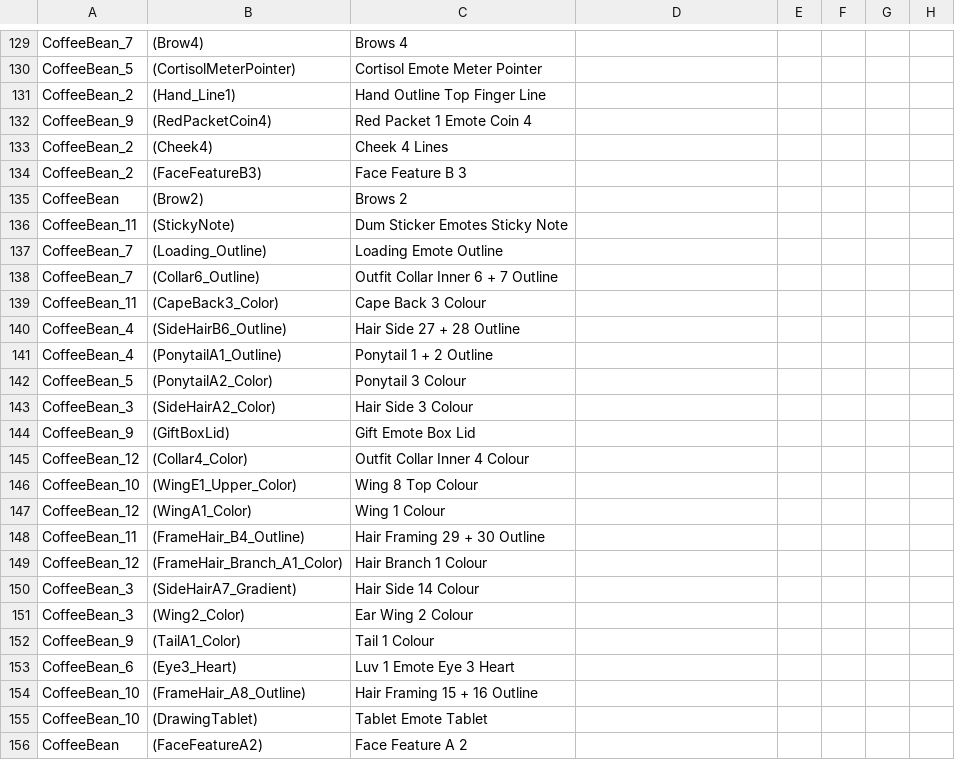
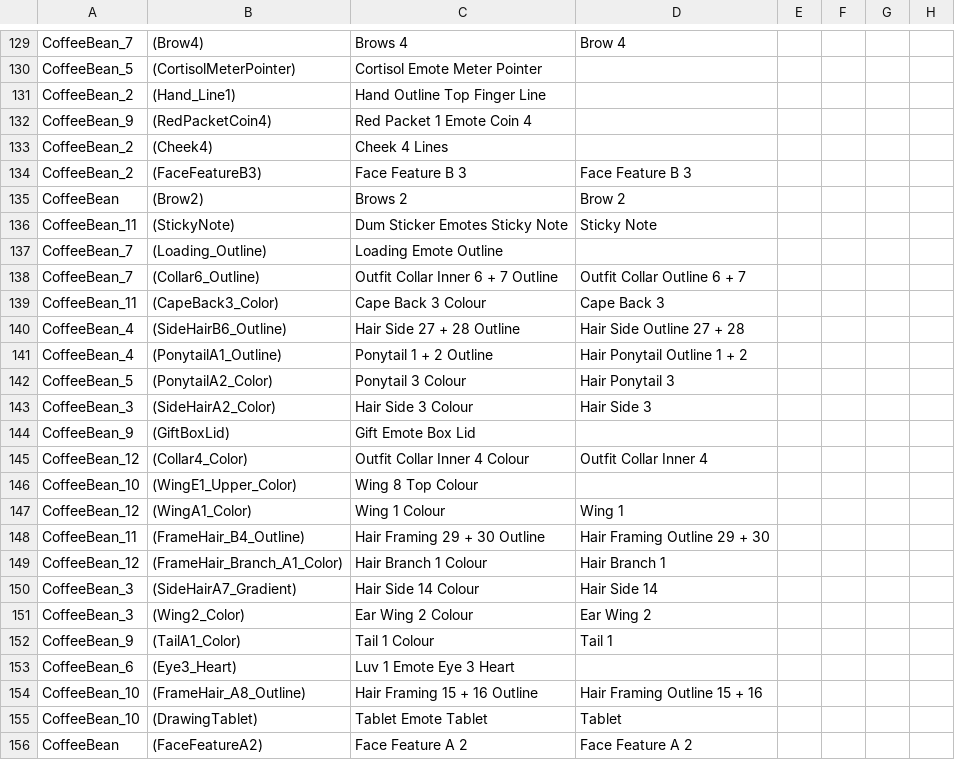
Before and after one commit to Did-Nikole/openapptnz_translate, a CSV file: openapptnz.translation.master.csv, drawn as a sheet; only a part is shown, gaps mark what is left out; the diff covers the shown part only; the diff names each change by its address in the sheet, - before the commit and + after, or states it on an @@ line.

```diff
--- a/openapptnz.translation.master.csv
+++ b/openapptnz.translation.master.csv
-D129: (empty)
+D129: Brow 4
-D134: (empty)
+D134: Face Feature B 3
-D135: (empty)
+D135: Brow 2
-D136: (empty)
+D136: Sticky Note
-D138: (empty)
+D138: Outfit Collar Outline 6 + 7
-D139: (empty)
+D139: Cape Back 3
-D140: (empty)
+D140: Hair Side Outline 27 + 28
-D141: (empty)
+D141: Hair Ponytail Outline 1 + 2
-D142: (empty)
+D142: Hair Ponytail 3
-D143: (empty)
+D143: Hair Side 3
-D145: (empty)
+D145: Outfit Collar Inner 4
-D147: (empty)
+D147: Wing 1
-D148: (empty)
+D148: Hair Framing Outline 29 + 30
-D149: (empty)
+D149: Hair Branch 1
-D150: (empty)
+D150: Hair Side 14
-D151: (empty)
+D151: Ear Wing 2
-D152: (empty)
+D152: Tail 1
-D154: (empty)
+D154: Hair Framing Outline 15 + 16
-D155: (empty)
+D155: Tablet
-D156: (empty)
+D156: Face Feature A 2
```
Also changed, not shown: 160 edited cells elsewhere in this file, 1 other file.
